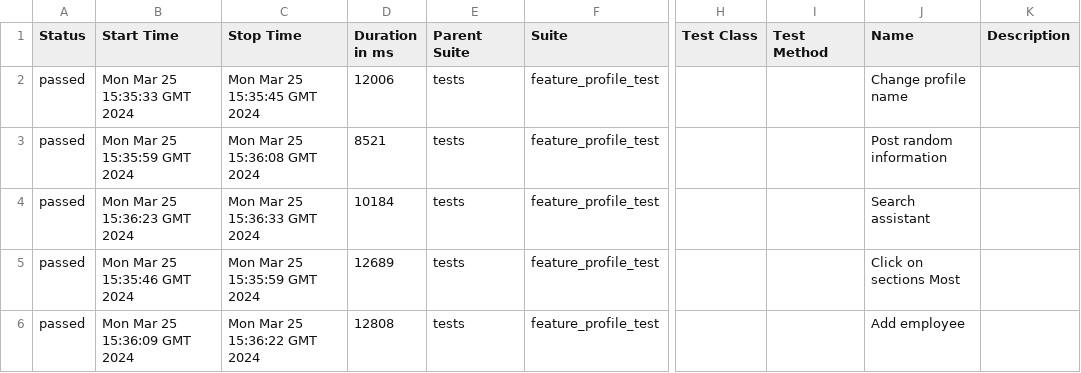
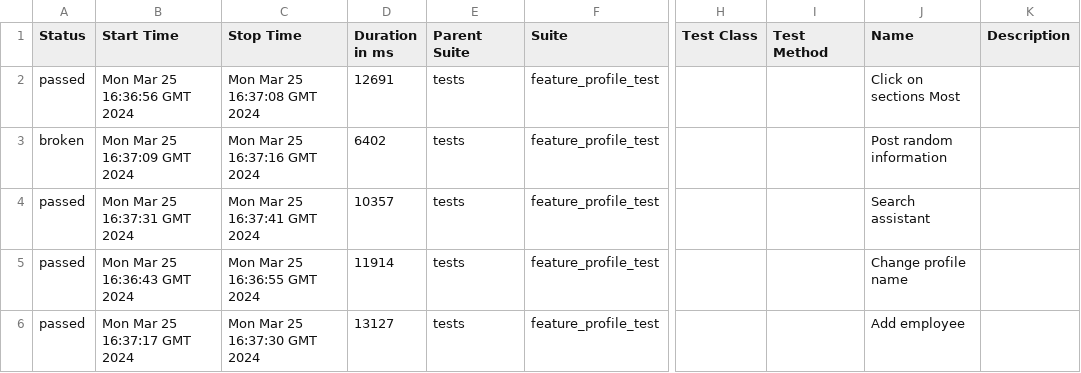
Before and after one commit to Roman1599/petrov-main, a CSV file: data/suites.csv, drawn as a sheet; only a part is shown, gaps mark what is left out; the diff names each change by its address in the sheet, - before the commit and + after, or states it on an @@ line.

```diff
--- a/data/suites.csv
+++ b/data/suites.csv
-B2 (Start Time): Mon Mar 25 15:35:33 GMT 2024
+B2 (Start Time): Mon Mar 25 16:36:56 GMT 2024
-C2 (Stop Time): Mon Mar 25 15:35:45 GMT 2024
+C2 (Stop Time): Mon Mar 25 16:37:08 GMT 2024
-D2 (Duration in ms): 12006
+D2 (Duration in ms): 12691
-J2 (Name): Change profile name
+J2 (Name): Click on sections Most
-A3 (Status): passed
+A3 (Status): broken
-B3 (Start Time): Mon Mar 25 15:35:59 GMT 2024
+B3 (Start Time): Mon Mar 25 16:37:09 GMT 2024
-C3 (Stop Time): Mon Mar 25 15:36:08 GMT 2024
+C3 (Stop Time): Mon Mar 25 16:37:16 GMT 2024
-D3 (Duration in ms): 8521
+D3 (Duration in ms): 6402
-B4 (Start Time): Mon Mar 25 15:36:23 GMT 2024
+B4 (Start Time): Mon Mar 25 16:37:31 GMT 2024
-C4 (Stop Time): Mon Mar 25 15:36:33 GMT 2024
+C4 (Stop Time): Mon Mar 25 16:37:41 GMT 2024
-D4 (Duration in ms): 10184
+D4 (Duration in ms): 10357
-B5 (Start Time): Mon Mar 25 15:35:46 GMT 2024
+B5 (Start Time): Mon Mar 25 16:36:43 GMT 2024
-C5 (Stop Time): Mon Mar 25 15:35:59 GMT 2024
+C5 (Stop Time): Mon Mar 25 16:36:55 GMT 2024
-D5 (Duration in ms): 12689
+D5 (Duration in ms): 11914
-J5 (Name): Click on sections Most
+J5 (Name): Change profile name
-B6 (Start Time): Mon Mar 25 15:36:09 GMT 2024
+B6 (Start Time): Mon Mar 25 16:37:17 GMT 2024
-C6 (Stop Time): Mon Mar 25 15:36:22 GMT 2024
+C6 (Stop Time): Mon Mar 25 16:37:30 GMT 2024
-D6 (Duration in ms): 12808
+D6 (Duration in ms): 13127
```
Also changed, not shown: 42 other files.
